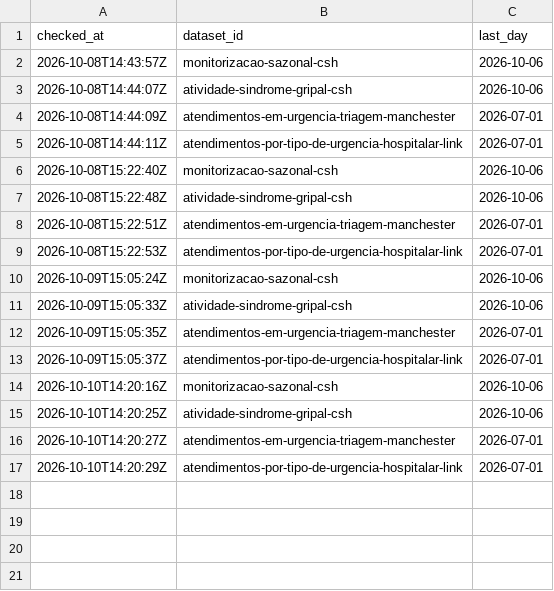
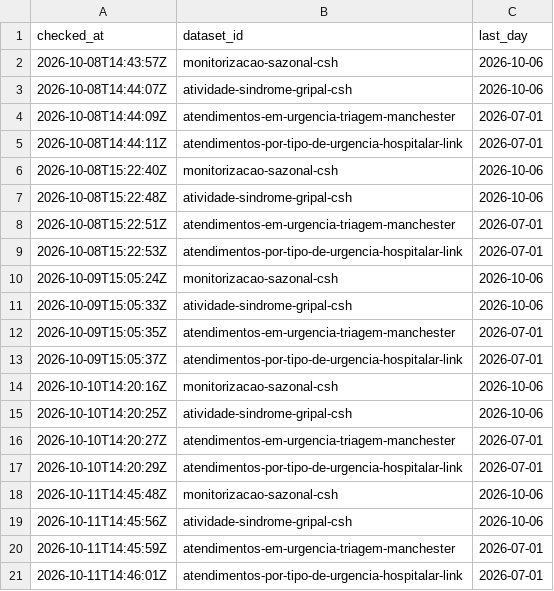
Before and after one commit to margaridafpereira/previsao-urgencias-sns, a CSV file: data/raw/publication_log.csv, drawn as a sheet.

```diff
--- a/data/raw/publication_log.csv
+++ b/data/raw/publication_log.csv
@@ -17 +17,5 @@ checked_at,dataset_id,last_day
 2026-10-10T14:20:29Z,atendimentos-por-tipo-de-urgencia-hospitalar-link,2026-07-01
+2026-10-11T14:45:48Z,monitorizacao-sazonal-csh,2026-10-06
+2026-10-11T14:45:56Z,atividade-sindrome-gripal-csh,2026-10-06
+2026-10-11T14:45:59Z,atendimentos-em-urgencia-triagem-manchester,2026-07-01
+2026-10-11T14:46:01Z,atendimentos-por-tipo-de-urgencia-hospitalar-link,2026-07-01
```
Also changed, not shown: 5 other files.
